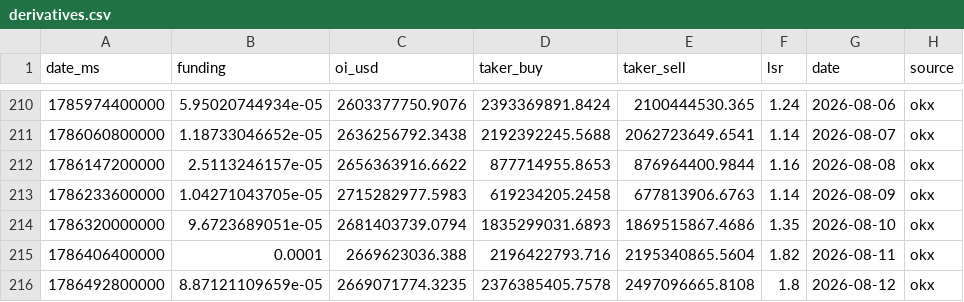
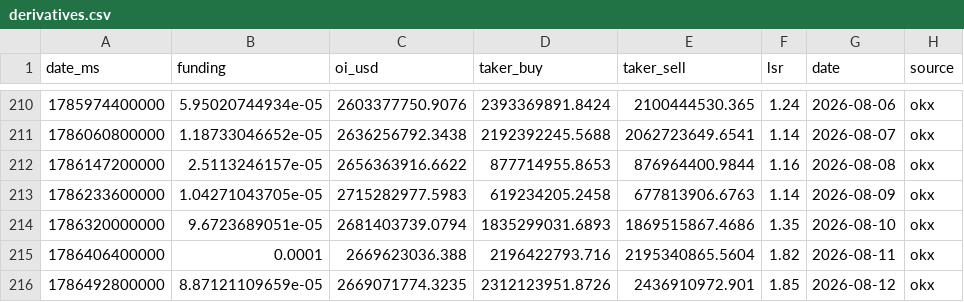
Before and after one commit to kenhuangads/btc-trader, a CSV file: history/derivatives.csv, drawn as a sheet; only a part is shown, gaps mark what is left out.

```diff
--- a/history/derivatives.csv
+++ b/history/derivatives.csv
@@ -215,2 +215,2 @@ date_ms,funding,oi_usd,taker_buy,taker_sell,lsr,date,source
 1786406400000,0.0001,2669623036.388,2196422793.716,2195340865.5604,1.82,2026-08-11,okx
-1786492800000,8.87121109659e-05,2669071774.3235,2376385405.7578,2497096665.8108,1.8,2026-08-12,okx
+1786492800000,8.87121109659e-05,2669071774.3235,2312123951.8726,2436910972.901,1.85,2026-08-12,okx
```
Also changed, not shown: 4 other files.
